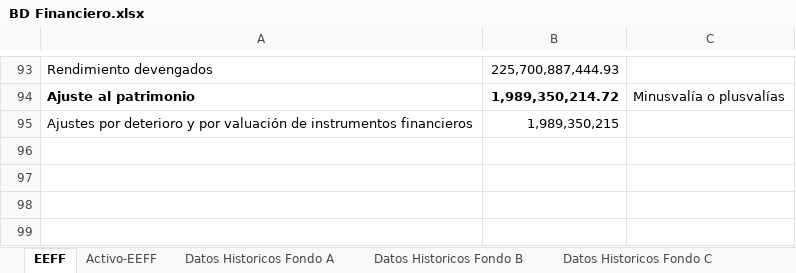
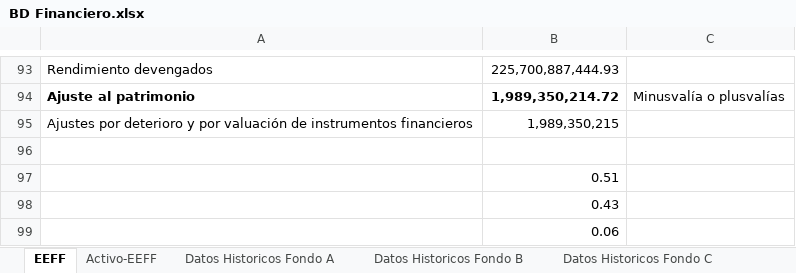
Before and after one commit to Carmandrade/Pensiones, an Excel workbook: Códigos/BD Financiero.xlsx, sheet EEFF, drawn as a sheet; only a part is shown, gaps mark what is left out; values as stored, in another font and other column widths than the file's, no borders; charts and pictures not drawn; the diff names each change by its address in the sheet, - before the commit and + after, or states it on an @@ line.

```diff
--- a/Códigos/BD Financiero.xlsx (sheet EEFF)
+++ b/Códigos/BD Financiero.xlsx (sheet EEFF)
+row 96: (empty)
+row 97:  | 0.51
+row 98:  | 0.43
+row 99:  | 0.06
```
Also changed, not shown: sheet Datos Historicos Fondo B, 10 other files.
